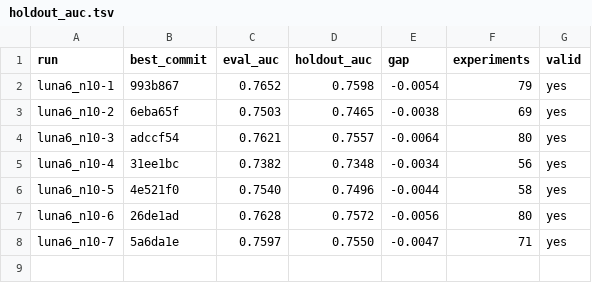
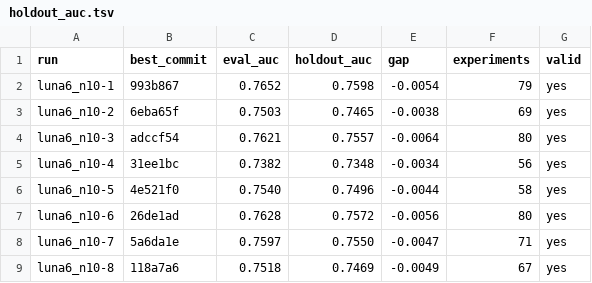
Before and after one commit to szilard/xgboost-autoresearch-minimal2-runs, a TSV file: run-multi/luna6_n10/holdout_auc.tsv, drawn as a sheet.

```diff
--- a/run-multi/luna6_n10/holdout_auc.tsv
+++ b/run-multi/luna6_n10/holdout_auc.tsv
@@ -8 +8,2 @@ luna6_n10-6	26de1ad	0.7628	0.7572	-0.0056	80	yes
 luna6_n10-7	5a6da1e	0.7597	0.7550	-0.0047	71	yes
+luna6_n10-8	118a7a6	0.7518	0.7469	-0.0049	67	yes
```
Also changed, not shown: 24 other files.
